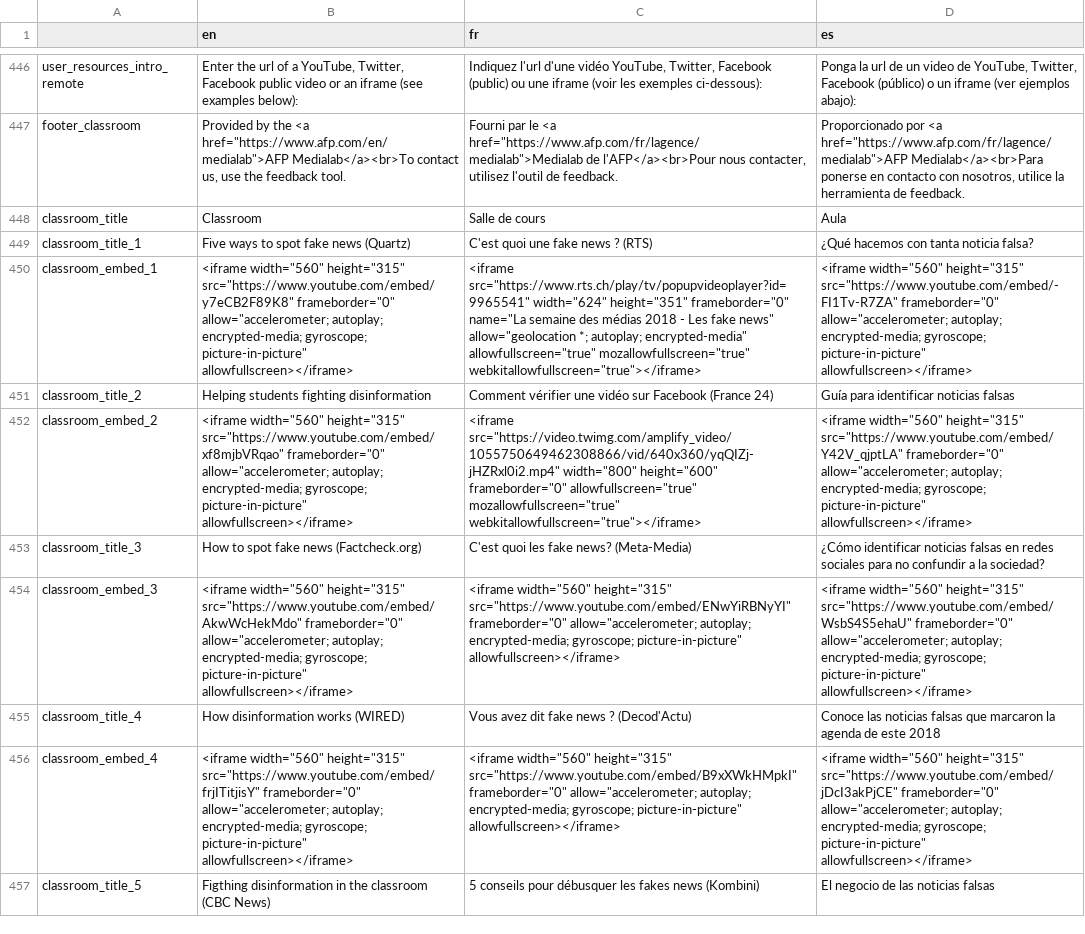
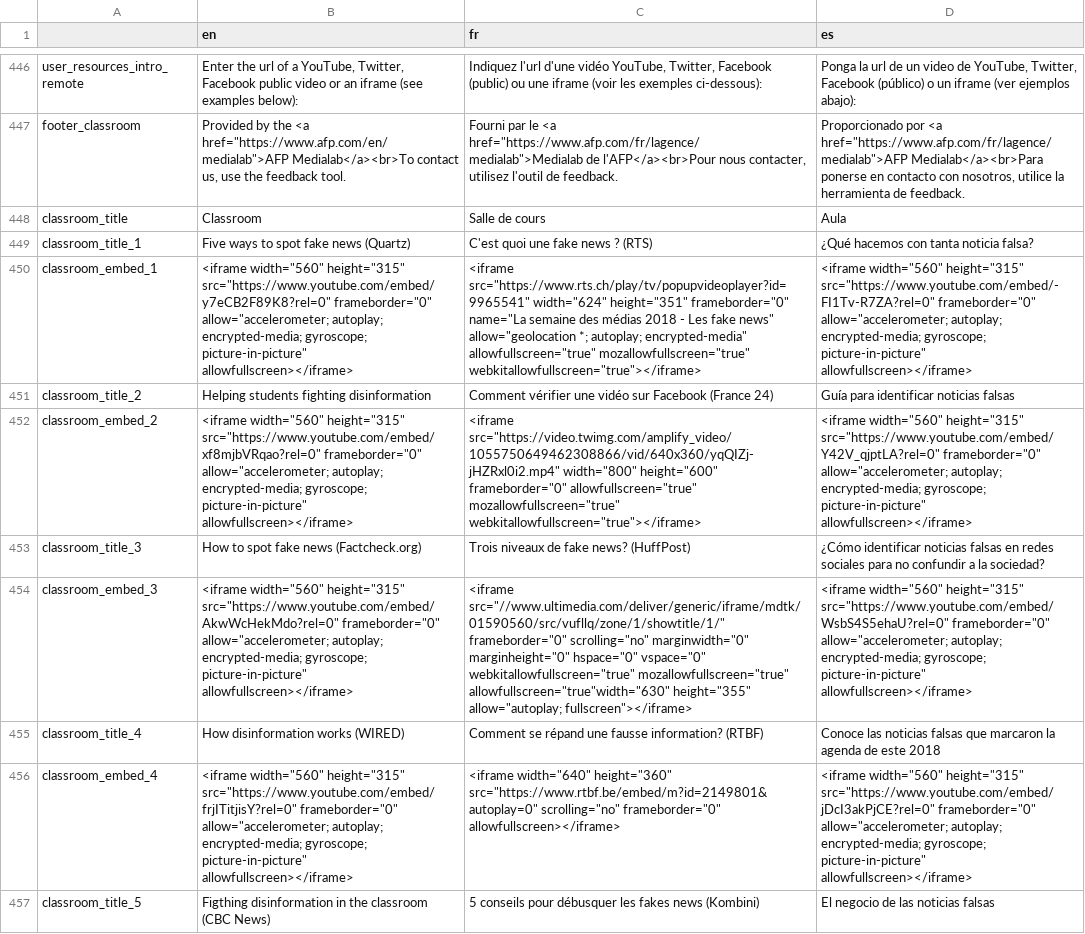
Before and after one commit to AFP-Medialab/invid-verification-plugin, a TSV file: InVIDTraductions.tsv, drawn as a sheet; only a part is shown, gaps mark what is left out; the diff covers the shown part only; the diff names each change by its address in the sheet, - before the commit and + after, or states it on an @@ line.

Commit message:
updates tutorials links

```diff
--- a/InVIDTraductions.tsv
+++ b/InVIDTraductions.tsv
-B450 (en): …width="560" height="315" src="https://www.youtube.com/embed/y7eCB2F89K8" frameborder="0" allow="accelerometer;…
+B450 (en): …width="560" height="315" src="https://www.youtube.com/embed/y7eCB2F89K8?rel=0" frameborder="0" allow="accelerometer;…
-D450 (es): …width="560" height="315" src="https://www.youtube.com/embed/-FI1Tv-R7ZA" frameborder="0" allow="accelerometer;…
+D450 (es): …width="560" height="315" src="https://www.youtube.com/embed/-FI1Tv-R7ZA?rel=0" frameborder="0" allow="accelerometer;…
-B452 (en): …width="560" height="315" src="https://www.youtube.com/embed/xf8mjbVRqao" frameborder="0" allow="accelerometer;…
+B452 (en): …width="560" height="315" src="https://www.youtube.com/embed/xf8mjbVRqao?rel=0" frameborder="0" allow="accelerometer;…
-D452 (es): …width="560" height="315" src="https://www.youtube.com/embed/Y42V_qjptLA" frameborder="0" allow="accelerometer;…
+D452 (es): …width="560" height="315" src="https://www.youtube.com/embed/Y42V_qjptLA?rel=0" frameborder="0" allow="accelerometer;…
-C453 (fr): C'est quoi les fake news? (Meta-Media)
+C453 (fr): Trois niveaux de fake news? (HuffPost)
-B454 (en): …width="560" height="315" src="https://www.youtube.com/embed/AkwWcHekMdo" frameborder="0" allow="accelerometer;…
+B454 (en): …width="560" height="315" src="https://www.youtube.com/embed/AkwWcHekMdo?rel=0" frameborder="0" allow="accelerometer;…
-C454 (fr): <iframe width="560" height="315" src="https://www.youtube.com/embed/ENwYiRBNyYI" frameborder="0" allow="accelerometer; autoplay; encrypted-media; gyroscope; picture-in-picture" allowfullscreen></iframe>
+C454 (fr): <iframe src="//www.ultimedia.com/deliver/generic/iframe/mdtk/01590560/src/vufllq/zone/1/showtitle/1/" frameborder="0" scrolling="no" marginwidth="0" marginheight="0" hspace="0" vspace="0" webkitallowfullscreen="true" mozallowfullscreen="true" allowfullscreen="true"width="630" height="355" allow="autoplay; fullscreen"></iframe>
-D454 (es): …width="560" height="315" src="https://www.youtube.com/embed/WsbS4S5ehaU" frameborder="0" allow="accelerometer;…
+D454 (es): …width="560" height="315" src="https://www.youtube.com/embed/WsbS4S5ehaU?rel=0" frameborder="0" allow="accelerometer;…
-C455 (fr): Vous avez dit fake news ? (Decod'Actu)
+C455 (fr): Comment se répand une fausse information? (RTBF)
-B456 (en): …width="560" height="315" src="https://www.youtube.com/embed/frjITitjisY" frameborder="0" allow="accelerometer;…
+B456 (en): …width="560" height="315" src="https://www.youtube.com/embed/frjITitjisY?rel=0" frameborder="0" allow="accelerometer;…
-C456 (fr): <iframe width="560" height="315" src="https://www.youtube.com/embed/B9xXWkHMpkI" frameborder="0" allow="accelerometer; autoplay; encrypted-media; gyroscope; picture-in-picture" allowfullscreen></iframe>
+C456 (fr): <iframe width="640" height="360" src="https://www.rtbf.be/embed/m?id=2149801&autoplay=0" scrolling="no" frameborder="0" allowfullscreen></iframe>
-D456 (es): …width="560" height="315" src="https://www.youtube.com/embed/jDcI3akPjCE" frameborder="0" allow="accelerometer;…
+D456 (es): …width="560" height="315" src="https://www.youtube.com/embed/jDcI3akPjCE?rel=0" frameborder="0" allow="accelerometer;…
```
Also changed, not shown: 67 edited cells elsewhere in this file.
